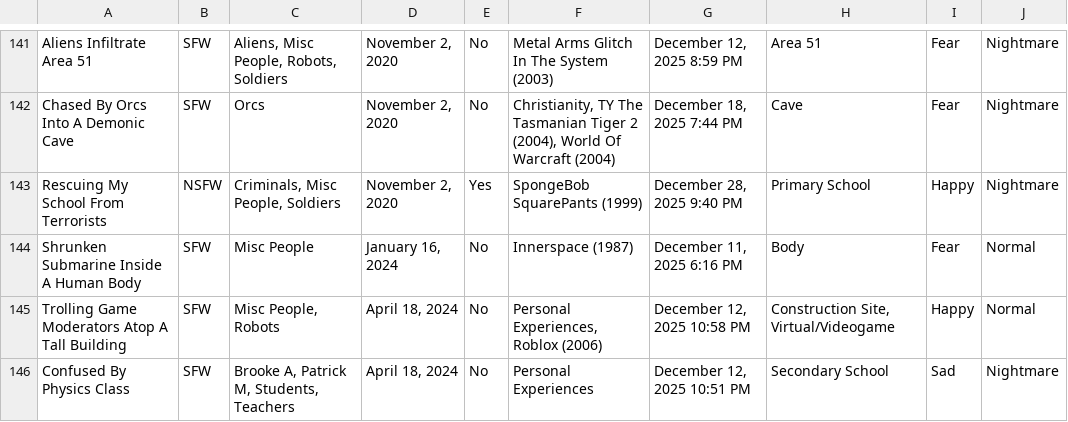
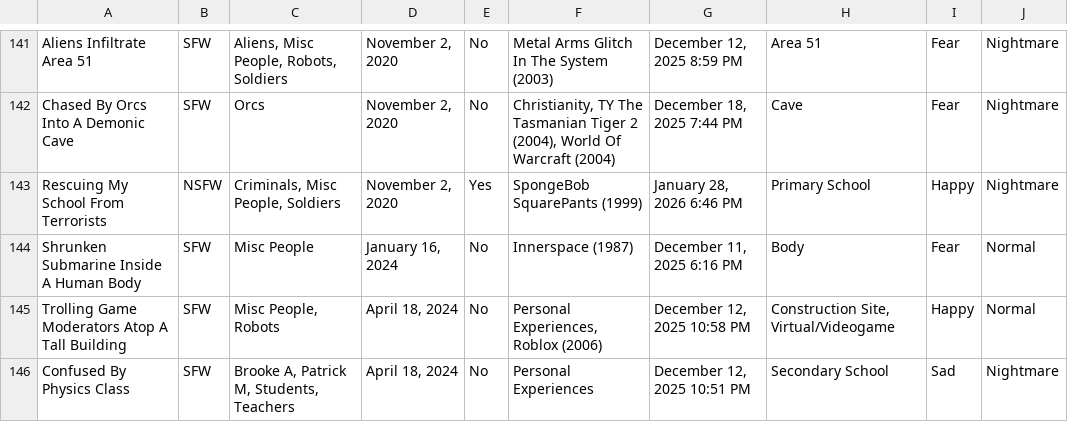
Before and after one commit to S-JZR/Dream-Journal, a CSV file: Dream Journal (Public) 1882dd2298ec800283bcf7bde23e3ce4_all.csv, drawn as a sheet; only a part is shown, gaps mark what is left out; the diff covers the shown part only.

```diff
--- a/Dream Journal (Public) 1882dd2298ec800283bcf7bde23e3ce4_all.csv
+++ b/Dream Journal (Public) 1882dd2298ec800283bcf7bde23e3ce4_all.csv
@@ -142,3 +142,3 @@ Aliens Infiltrate Area 51,SFW,"Aliens, Misc People, Robots, Soldiers","November
 Chased By Orcs Into A Demonic Cave,SFW,Orcs,"November 2, 2020",No,"Christianity, TY The Tasmanian Tiger 2 (2004), World Of Warcraft (2004)","December 18, 2025 7:44 PM",Cave,Fear,Nightmare
-Rescuing My School From Terrorists,NSFW,"Criminals, Misc People, Soldiers","November 2, 2020",Yes,SpongeBob SquarePants (1999),"December 28, 2025 9:40 PM",Primary School,Happy,Nightmare
+Rescuing My School From Terrorists,NSFW,"Criminals, Misc People, Soldiers","November 2, 2020",Yes,SpongeBob SquarePants (1999),"January 28, 2026 6:46 PM",Primary School,Happy,Nightmare
 Shrunken Submarine Inside A Human Body,SFW,Misc People,"January 16, 2024",No,Innerspace (1987),"December 11, 2025 6:16 PM",Body,Fear,Normal
```
Also changed, not shown: 27 edited cells elsewhere in this file, Dream Journal (Public) 1882dd2298ec800283bcf7bde23e3ce4.csv, 23 other files.
